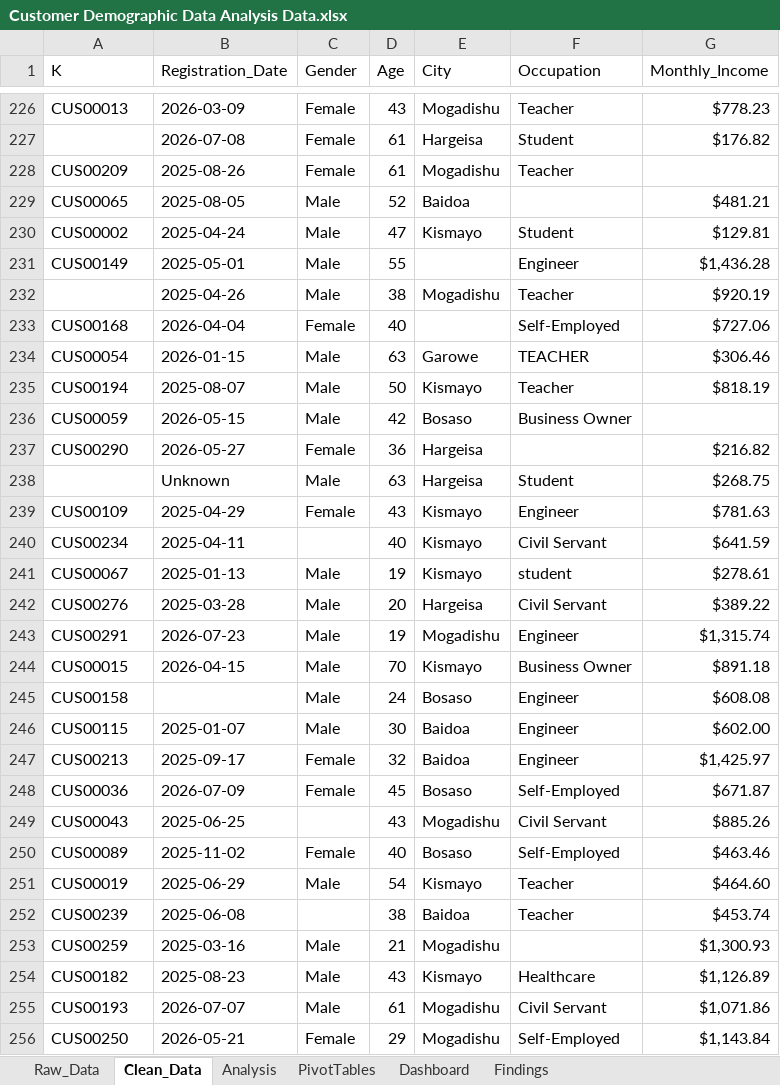
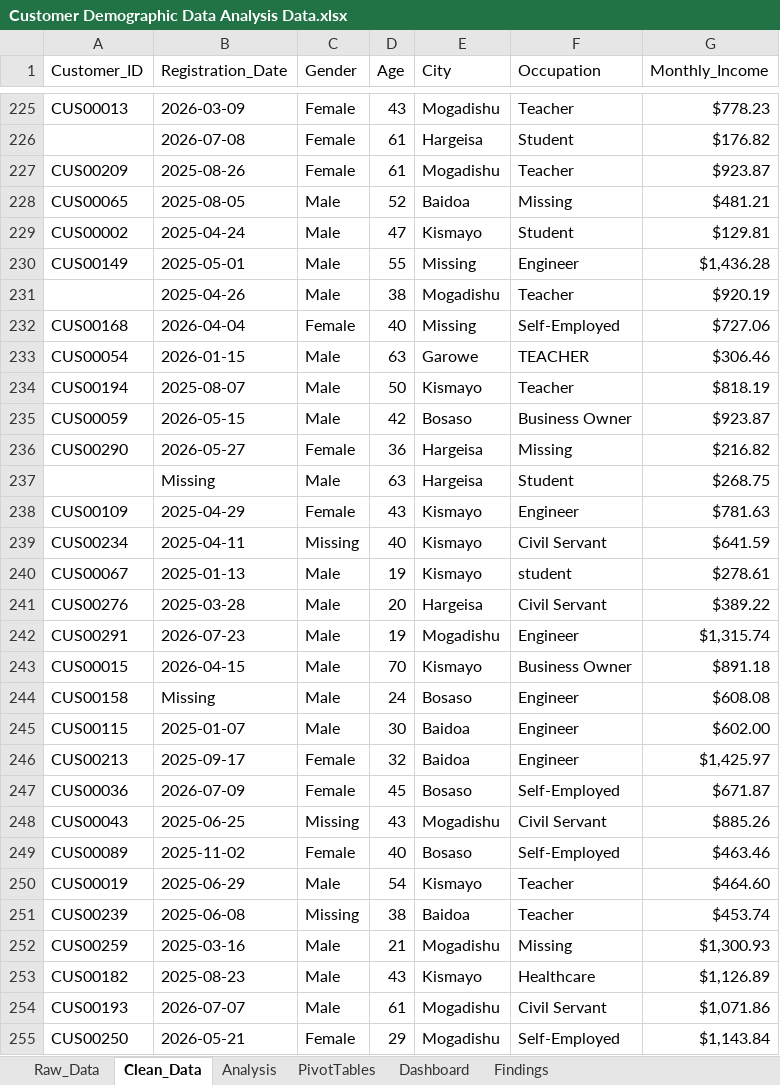
Before and after one commit to Faysal-Maxamed/Data-Analytics-Course, an Excel workbook: Practical Excel Data Analytics Project/Customer Demographic Data Analysis Data.xlsx, sheet Clean_Data, drawn as a sheet; only a part is shown, gaps mark what is left out; values as stored, in another font and other column widths than the file's, no cell formats; conditional formats not drawn; addresses are those after the commit; the diff covers the shown part only; the diff names each change by its address in the sheet, - before the commit and + after, or states it on an @@ line.

```diff
--- a/Practical Excel Data Analytics Project/Customer Demographic Data Analysis Data.xlsx (sheet Clean_Data)
+++ b/Practical Excel Data Analytics Project/Customer Demographic Data Analysis Data.xlsx (sheet Clean_Data)
-A1: K
+A1: Customer_ID
-G227 (Monthly_Income): (empty)
+G227 (Monthly_Income): $923.87
-F228 (Occupation): (empty)
+F228 (Occupation): Missing
-E230 (City): (empty)
+E230 (City): Missing
-E232 (City): (empty)
+E232 (City): Missing
-G235 (Monthly_Income): (empty)
+G235 (Monthly_Income): $923.87
-F236 (Occupation): (empty)
+F236 (Occupation): Missing
-B237 (Registration_Date): Unknown
+B237 (Registration_Date): Missing
-C239 (Gender): (empty)
+C239 (Gender): Missing
-B244 (Registration_Date): (empty)
+B244 (Registration_Date): Missing
-C248 (Gender): (empty)
+C248 (Gender): Missing
-C251 (Gender): (empty)
+C251 (Gender): Missing
-F252 (Occupation): (empty)
+F252 (Occupation): Missing
```
Also changed, not shown: 1 removed row and 91 edited cells elsewhere in this sheet, cell formats.
